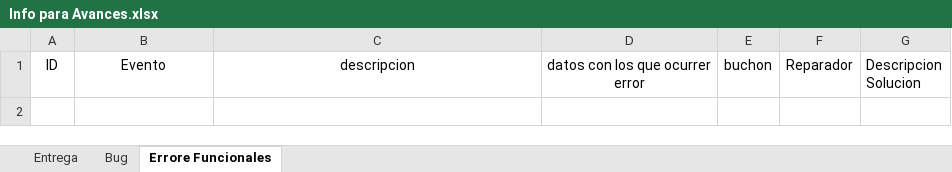
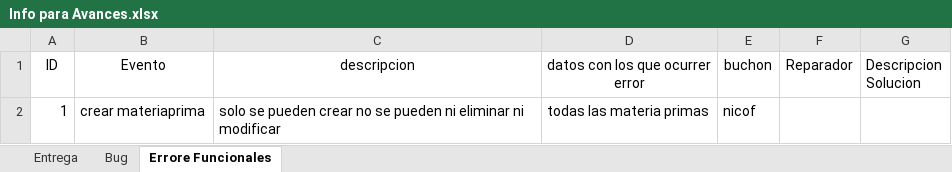
Before and after one commit to NFER179/LaboratorioConstruccionSoftware, an Excel workbook: Documentación/Info para Avances.xlsx, sheet Errore Funcionales, drawn as a sheet; values as stored, in another font and other column widths than the file's, no borders; the diff names each change by its address in the sheet, - before the commit and + after, or states it on an @@ line.

Commit message:
Se termina la pantalla de solicitud en cocina. se corrigen bug de: Se pueden modificar pedidos en estado pendiente. No se pueden modificar solicitudes no seleccionadas. No se pueden crear materia primas vacias. Se modifica el archivo informacion para avances.

```diff
--- a/Documentación/Info para Avances.xlsx (sheet Errore Funcionales)
+++ b/Documentación/Info para Avances.xlsx (sheet Errore Funcionales)
+row 2: 1 | crear materiaprima | solo se pueden crear no se pueden ni eliminar ni modificar | todas las materia primas | nicof
```
Also changed, not shown: sheet Entrega, 28 other files.
